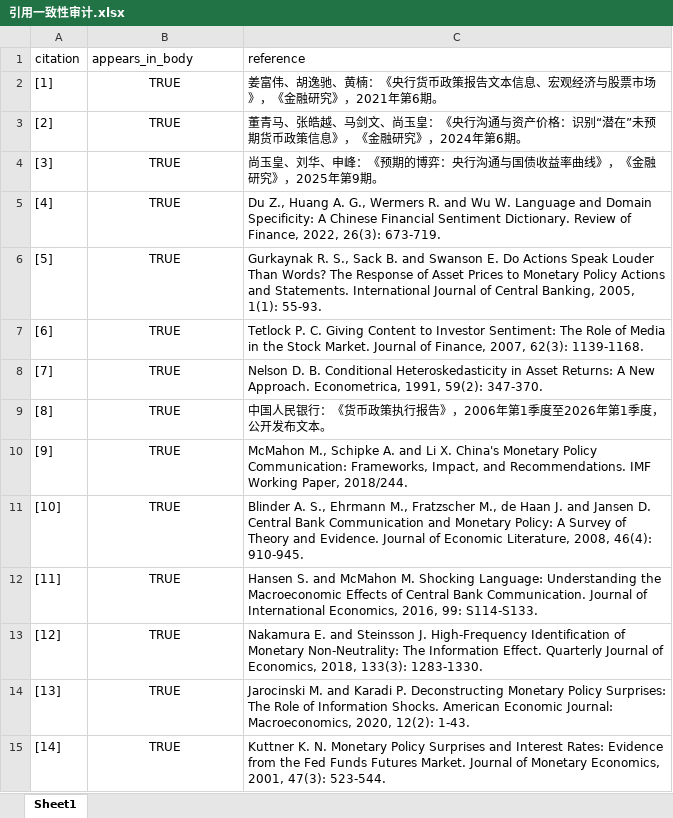
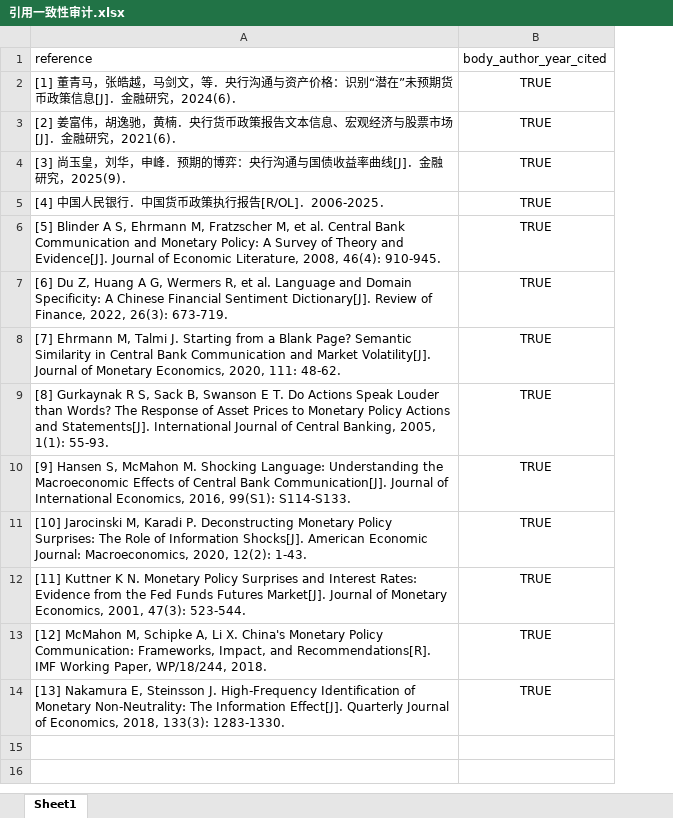
Before and after one commit to epiphany24262/monetary_policy_project, an Excel workbook: paper/引用一致性审计.xlsx, sheet Sheet1, drawn as a sheet; values as stored, in another font and other column widths than the file's, no borders; removed rows and columns are numbered as before the commit, all else as after; the diff names each change by its address in the sheet, - before the commit and + after, or states it on an @@ line.

```diff
--- a/paper/引用一致性审计.xlsx (sheet Sheet1)
+++ b/paper/引用一致性审计.xlsx (sheet Sheet1)
-column A (citation), rows 2-14: [1] | [2] | [3] | [4] | [5] | [6] | [7] | [8] | [9] | [10] | [11] | [12] | [13]
+column A (reference), rows 2-14: [1] 董青马，张皓越，马剑文，等．央行沟通与资产价格：识别“潜在”未预期货币政策信息[J]．金融研究，2024(6)． | [2] 姜富伟，胡逸驰，黄楠．央行货币政策报告文本信息、宏观经济与股票市场[J]．金融研究，2021(6)． | [3] 尚玉皇，刘华，申峰．预期的博弈：央行沟通与国债收益率曲线[J]．金融研究，2025(9)． | [4] 中国人民银行．中国货币政策执行报告[R/OL]．2006-2025． | [5] Blinder A S, Ehrmann M, Fratzscher M, et al. Central Bank Communication and Monetary Policy: A Survey of Theory and Evidence[J]. Journal of Economic Literature, 2008, 46(4): 910-945. | [6] Du Z, Huang A G, Wermers R, et al. Language and Domain Specificity: A Chinese Financial Sentiment Dictionary[J]. Review of Finance, 2022, 26(3): 673-719. | [7] Ehrmann M, Talmi J. Starting from a Blank Page? Semantic Similarity in Central Bank Communication and Market Volatility[J]. Journal of Monetary Economics, 2020, 111: 48-62. | [8] Gurkaynak R S, Sack B, Swanson E T. Do Actions Speak Louder than Words? The Response of Asset Prices to Monetary Policy Actions and Statements[J]. International Journal of Central Banking, 2005, 1(1): 55-93. | [9] Hansen S, McMahon M. Shocking Language: Understanding the Macroeconomic Effects of Central Bank Communication[J]. Journal of International Economics, 2016, 99(S1): S114-S133. | [10] Jarocinski M, Karadi P. Deconstructing Monetary Policy Surprises: The Role of Information Shocks[J]. American Economic Journal: Macroeconomics, 2020, 12(2): 1-43. | [11] Kuttner K N. Monetary Policy Surprises and Interest Rates: Evidence from the Fed Funds Futures Market[J]. Journal of Monetary Economics, 2001, 47(3): 523-544. | [12] McMahon M, Schipke A, Li X. China's Monetary Policy Communication: Frameworks, Impact, and Recommendations[R]. IMF Working Paper, WP/18/244, 2018. | [13] Nakamura E, Steinsson J. High-Frequency Identification of Monetary Non-Neutrality: The Information Effect[J]. Quarterly Journal of Economics, 2018, 133(3): 1283-1330.
-column C (reference), rows 2-14: 姜富伟、胡逸驰、黄楠：《央行货币政策报告文本信息、宏观经济与股票市场》，《金融研究》，2021年第6期。 | 董青马、张皓越、马剑文、尚玉皇：《央行沟通与资产价格：识别“潜在”未预期货币政策信息》，《金融研究》，2024年第6期。 | 尚玉皇、刘华、申峰：《预期的博弈：央行沟通与国债收益率曲线》，《金融研究》，2025年第9期。 | Du Z., Huang A. G., Wermers R. and Wu W. Language and Domain Specificity: A Chinese Financial Sentiment Dictionary. Review of Finance, 2022, 26(3): 673-719. | Gurkaynak R. S., Sack B. and Swanson E. Do Actions Speak Louder Than Words? The Response of Asset Prices to Monetary Policy Actions and Statements. International Journal of Central Banking, 2005, 1(1): 55-93. | Tetlock P. C. Giving Content to Investor Sentiment: The Role of Media in the Stock Market. Journal of Finance, 2007, 62(3): 1139-1168. | Nelson D. B. Conditional Heteroskedasticity in Asset Returns: A New Approach. Econometrica, 1991, 59(2): 347-370. | 中国人民银行：《货币政策执行报告》，2006年第1季度至2026年第1季度，公开发布文本。 | McMahon M., Schipke A. and Li X. China's Monetary Policy Communication: Frameworks, Impact, and Recommendations. IMF Working Paper, 2018/244. | Blinder A. S., Ehrmann M., Fratzscher M., de Haan J. and Jansen D. Central Bank Communication and Monetary Policy: A Survey of Theory and Evidence. Journal of Economic Literature, 2008, 46(4): 910-945. | Hansen S. and McMahon M. Shocking Language: Understanding the Macroeconomic Effects of Central Bank Communication. Journal of International Economics, 2016, 99: S114-S133. | Nakamura E. and Steinsson J. High-Frequency Identification of Monetary Non-Neutrality: The Information Effect. Quarterly Journal of Economics, 2018, 133(3): 1283-1330. | Jarocinski M. and Karadi P. Deconstructing Monetary Policy Surprises: The Role of Information Shocks. American Economic Journal: Macroeconomics, 2020, 12(2): 1-43.
-B1: appears_in_body
+B1: body_author_year_cited
-row 15: [14] | TRUE | Kuttner K. N. Monetary Policy Surprises and Interest Rates: Evidence from the Fed Funds Futures Market. Journal of Monetary Economics, 2001, 47(3): 523-544.
```
Also changed, not shown: data/validation/manual_sentence_annotation.xlsx, paper/数字一致性审计.xlsx, 26 other files.
